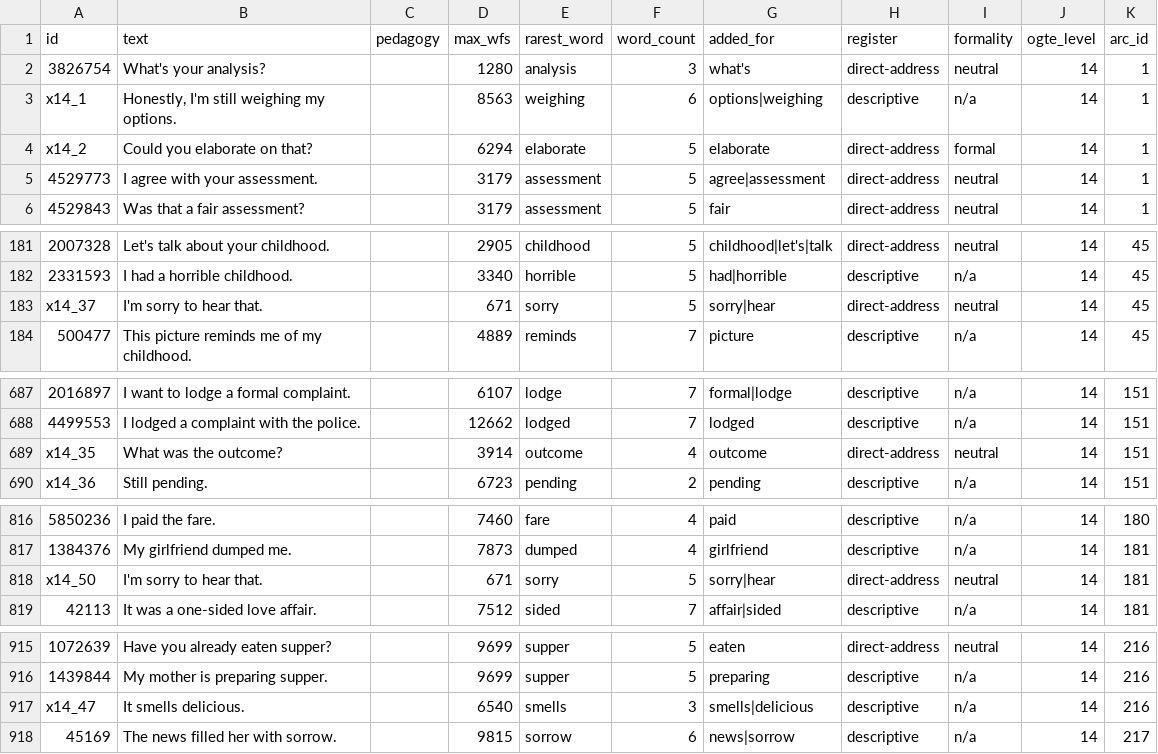
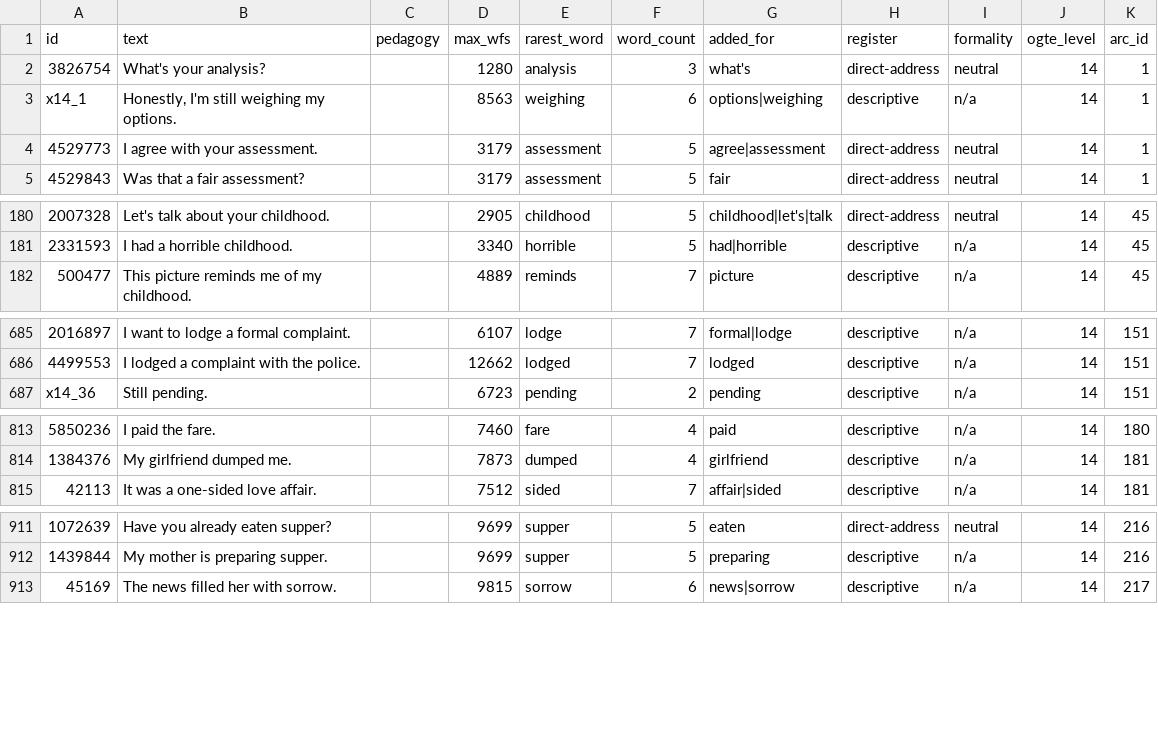
Before and after one commit to PaulErmler/phrasis-app, a CSV file: data_preparation/ogte-dataset/data/output/levels_curated/ogte_14_early_advanced.csv, drawn as a sheet; only a part is shown, gaps mark what is left out; the diff names each change by its address in the sheet, - before the commit and + after, or states it on an @@ line.

```diff
--- a/data_preparation/ogte-dataset/data/output/levels_curated/ogte_14_early_advanced.csv
+++ b/data_preparation/ogte-dataset/data/output/levels_curated/ogte_14_early_advanced.csv
-row 4: x14_2 | Could you elaborate on that? |  | 6294 | elaborate | 5 | elaborate | direct-address | formal | 14 | 1
-row 183: x14_37 | I'm sorry to hear that. |  | 671 | sorry | 5 | sorry|hear | direct-address | neutral | 14 | 45
-row 689: x14_35 | What was the outcome? |  | 3914 | outcome | 4 | outcome | direct-address | neutral | 14 | 151
-row 818: x14_50 | I'm sorry to hear that. |  | 671 | sorry | 5 | sorry|hear | direct-address | neutral | 14 | 181
-row 917: x14_47 | It smells delicious. |  | 6540 | smells | 3 | smells|delicious | descriptive | n/a | 14 | 216
```
Also changed, not shown: data_preparation/ogte-dataset/data/output/levels_curated/ogte_06_mid_elementary.csv, data_preparation/ogte-dataset/data/output/levels_curated/ogte_07_high_elementary.csv, 18 other files.
